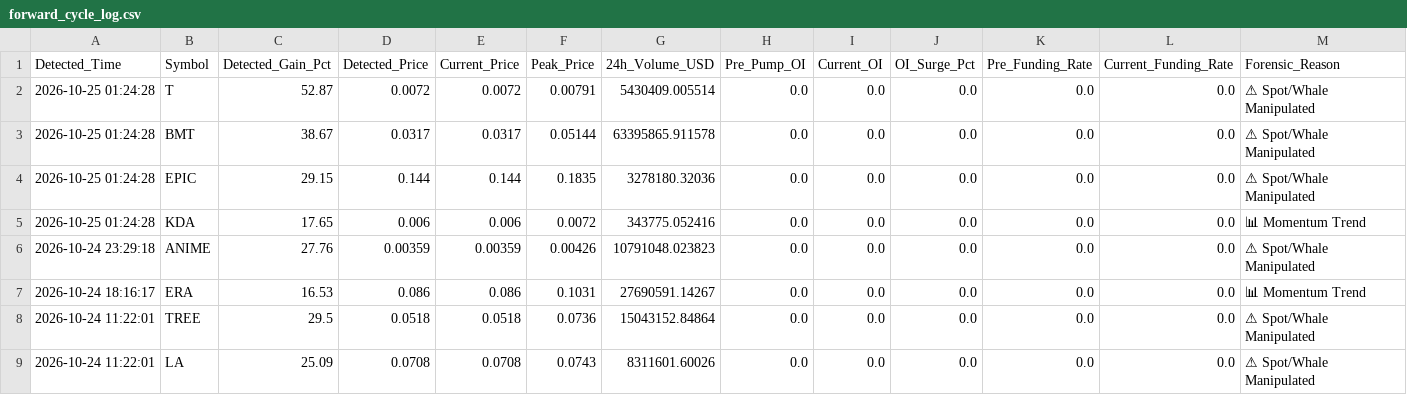
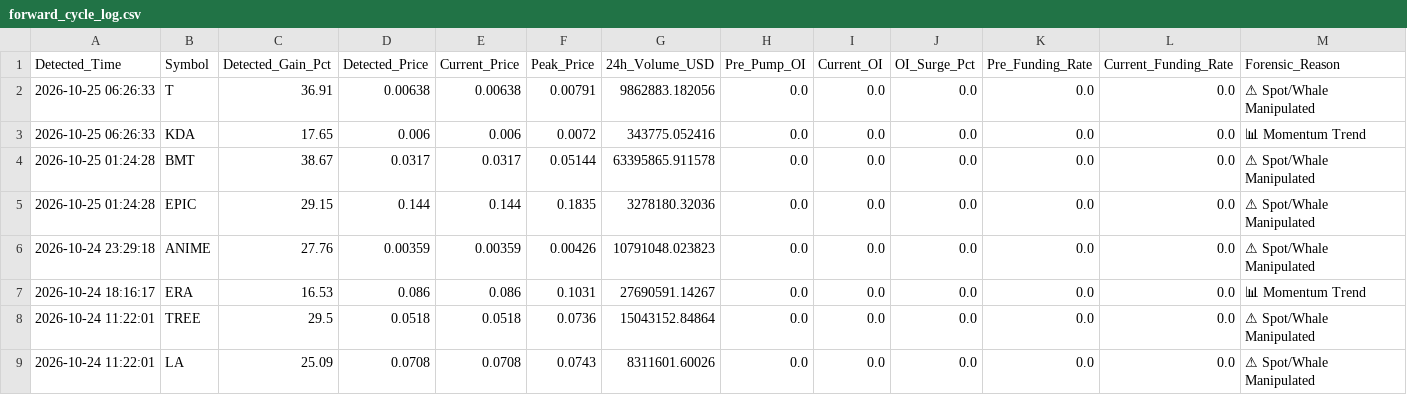
Before and after one commit to Mobinul88/mobinul, a CSV file: forward_cycle_log.csv, drawn as a sheet; only a part is shown; removed rows and columns are numbered as before the commit, all else as after; rows hold the shown columns only; the diff names each change by its address in the sheet, - before the commit and + after, or states it on an @@ line.

```diff
--- a/forward_cycle_log.csv
+++ b/forward_cycle_log.csv
-A2 (Detected_Time): 2026-10-25 01:24:28
+A2 (Detected_Time): 2026-10-25 06:26:33
-C2 (Detected_Gain_Pct): 52.87
+C2 (Detected_Gain_Pct): 36.91
-D2 (Detected_Price): 0.0072
+D2 (Detected_Price): 0.00638
-E2 (Current_Price): 0.0072
+E2 (Current_Price): 0.00638
-G2 (24h_Volume_USD): 5430409.005514
+G2 (24h_Volume_USD): 9862883.182056
+row 3: 2026-10-25 06:26:33 | KDA | 17.65 | 0.006 | 0.006 | 0.0072 | 343775.052416 | 0.0 | 0.0 | 0.0 | 0.0 | 0.0 | 📊 Momentum Trend
-row 5: 2026-10-25 01:24:28 | KDA | 17.65 | 0.006 | 0.006 | 0.0072 | 343775.052416 | 0.0 | 0.0 | 0.0 | 0.0 | 0.0 | 📊 Momentum Trend
```
